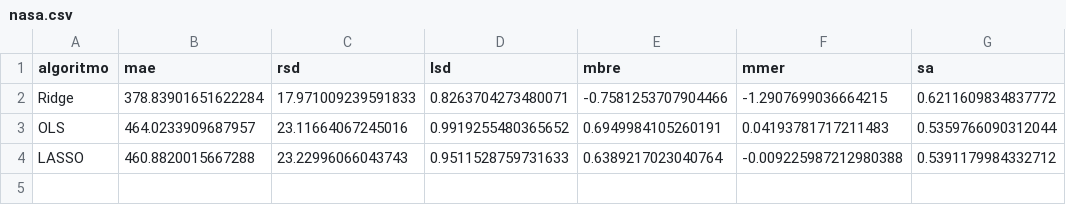
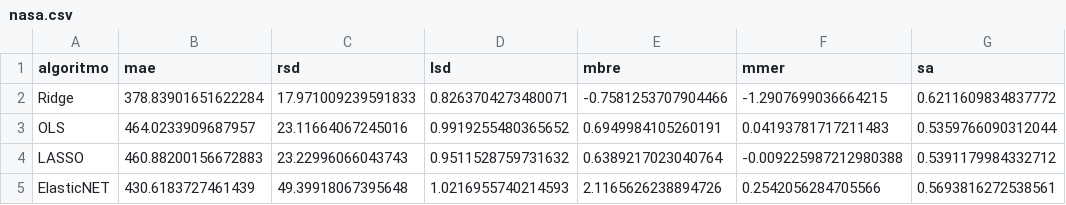
Before and after one commit to albertofernandezs/machine-learning, a CSV file: nasa.csv, drawn as a sheet.

Commit message:
Se agrega ElasticNet a nasa

```diff
--- a/nasa.csv
+++ b/nasa.csv
@@ -3,2 +3,3 @@ Ridge,378.83901651622284,17.971009239591833,0.8263704273480071,-0.75812537079044
 OLS,464.0233909687957,23.11664067245016,0.9919255480365652,0.6949984105260191,0.04193781717211483,0.5359766090312044
-LASSO,460.8820015667288,23.22996066043743,0.9511528759731633,0.6389217023040764,-0.009225987212980388,0.5391179984332712
+LASSO,460.88200156672883,23.22996066043743,0.9511528759731632,0.6389217023040764,-0.009225987212980388,0.5391179984332712
+ElasticNET,430.6183727461439,49.39918067395648,1.0216955740214593,2.1165626238894726,0.2542056284705566,0.5693816272538561
```
